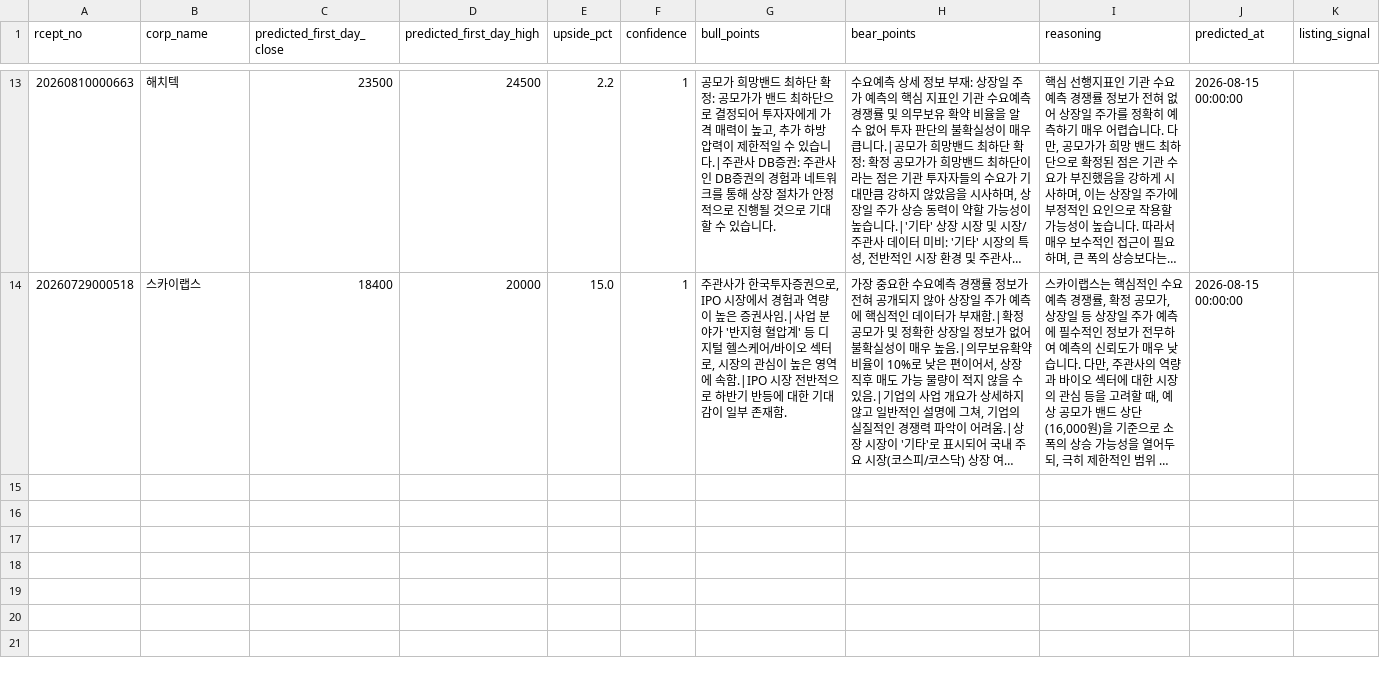
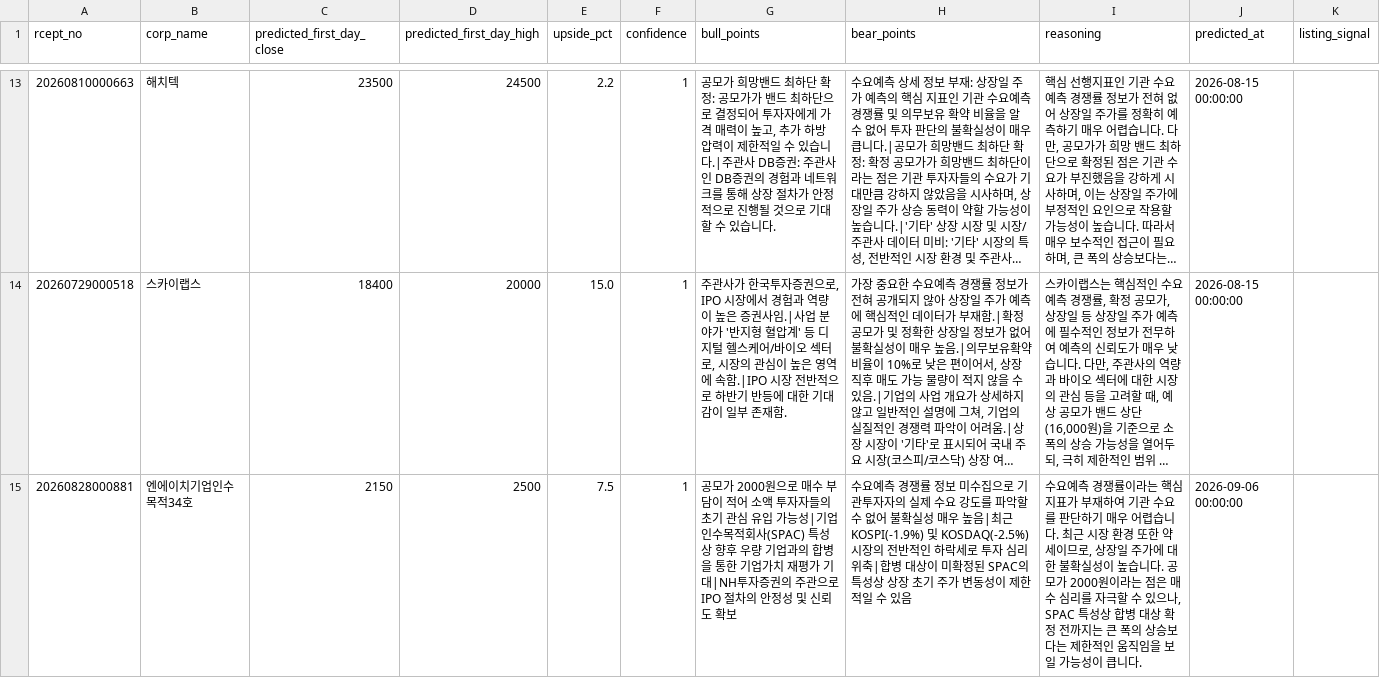
Before and after one commit to LEE9387-HM/ipo-investment-dashboard, a CSV file: data/predictions.csv, drawn as a sheet; only a part is shown, gaps mark what is left out; long unchanged cells end in …; the diff covers the shown part only; the diff names each change by its address in the sheet, - before the commit and + after, or states it on an @@ line.

```diff
--- a/data/predictions.csv
+++ b/data/predictions.csv
+row 15: 20260828000881 | 엔에이치기업인수목적34호 | 2150 | 2500 | 7.5 | 1 | 공모가 2000원으로 매수 부담이 적어 소액 투자자들의 초기 관심 유입 가능성|기업인수목적회사(SPAC) 특성상 향후 우량 기업과의 합병을 통한 기업가치 재평가 기대|NH투자증권의 주관으로 IPO 절차의 안정성 및 신뢰도 확보 | 수요예측 경쟁률 정보 미수집으로 기관투자자의 실제 수요 강도를 파악할 수 없어 불확실성 매우 높음|최근 KOSPI(-1.9%) 및 KOSDAQ(-2.5%) 시장의 전반적인 하락세로 투자 심리 위축|합병 대상이 미확정된 SPAC의 특성상 상장 초기 주가 변동성이 제한적일 수 있음 | 수요예측 경쟁률이라는 핵심 지표가 부재하여 기관 수요를 판단하기 매우 어렵습니다. 최근 시장 환경 또한 약세이므로, 상장일 주가에 대한 불확실성이 높습니다. 공모가 2000원이라는 점은 매수 심리를 자극할 수 있으나, SPAC 특성상 합병 대상 확정 전까지는 큰 폭의 상승보다는 제한적인 움직임을 보일 가능성이 큽니다. | 2026-09-06 00:00:00
```
Also changed, not shown: 3 added rows elsewhere in this file, data/results.csv, 20 other files.
